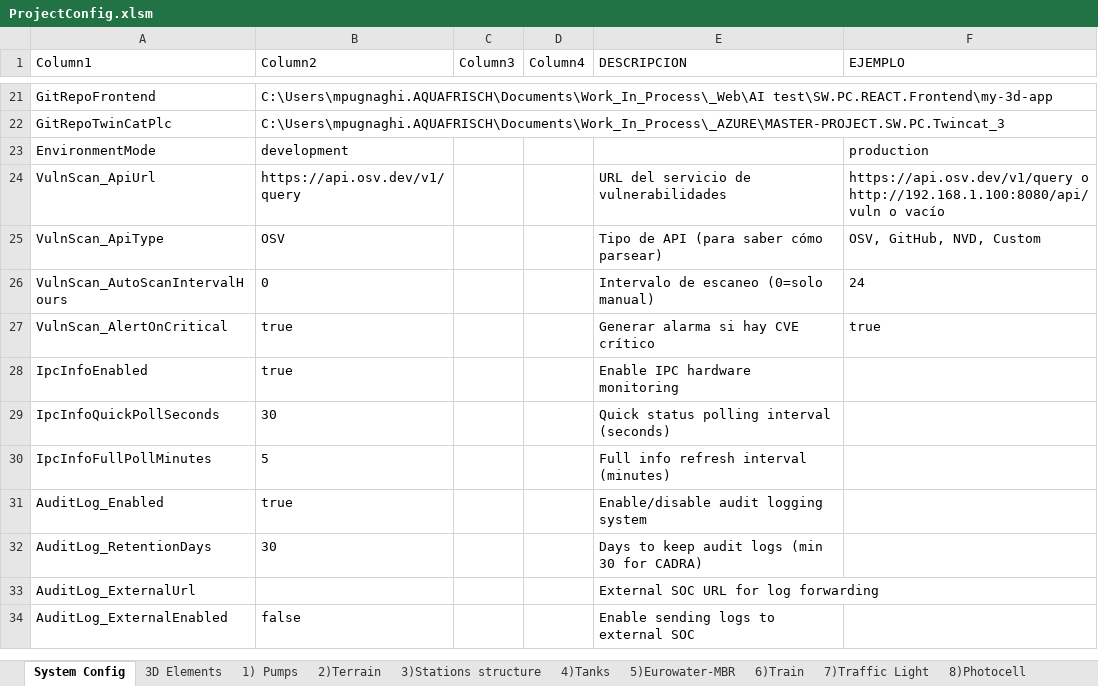
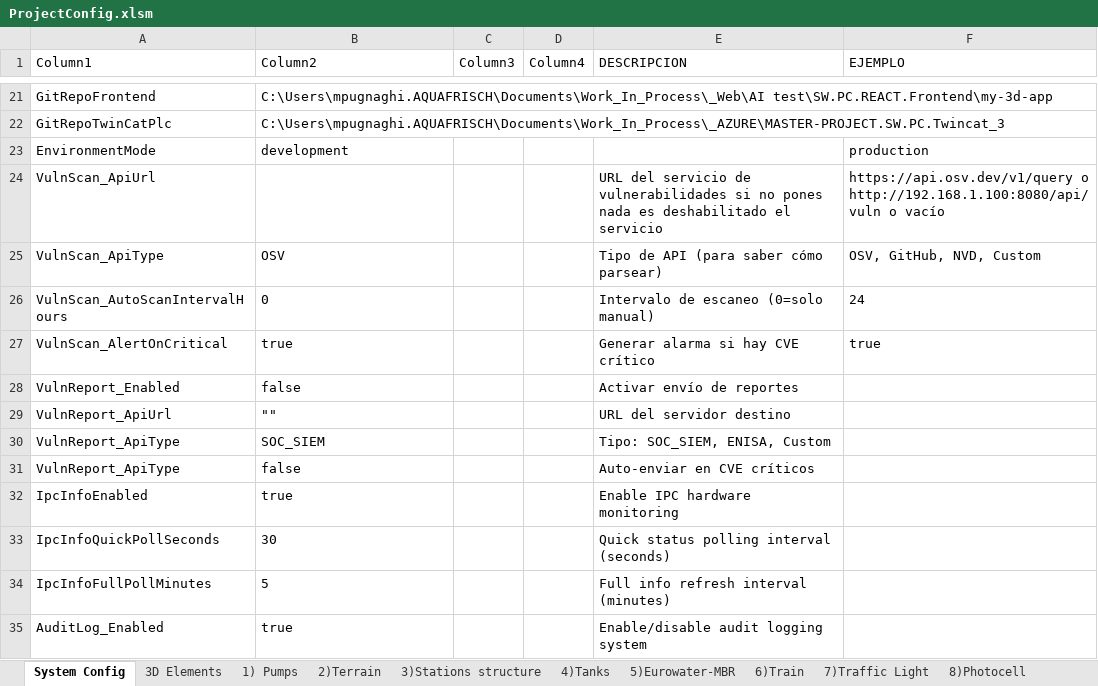
Before and after one commit to matteopugnaghi/SW.PC.API.Backend, an Excel workbook: ExcelConfigs/ProjectConfig.xlsm, sheet System Config, drawn as a sheet; only a part is shown, gaps mark what is left out; the shorter side is filled out with more unchanged rows; values as stored, in another font and other column widths than the file's, no borders; table styles not drawn; the diff names each change by its address in the sheet, - before the commit and + after, or states it on an @@ line.

```diff
--- a/ExcelConfigs/ProjectConfig.xlsm (sheet System Config)
+++ b/ExcelConfigs/ProjectConfig.xlsm (sheet System Config)
-B24 (Column2): https://api.osv.dev/v1/query
+B24 (Column2): (empty)
-E24 (DESCRIPCION): …de vulnerabilidades
+E24 (DESCRIPCION): …de vulnerabilidades si no pones nada es deshabilitado el servicio
+row 28: VulnReport_Enabled | false |  |  | Activar envío de reportes
+row 29: VulnReport_ApiUrl | "" |  |  | URL del servidor destino
+row 30: VulnReport_ApiType | SOC_SIEM |  |  | Tipo: SOC_SIEM, ENISA, Custom
+row 31: VulnReport_ApiType | false |  |  | Auto-enviar en CVE críticos
```
Also changed, not shown: 5 other files.
